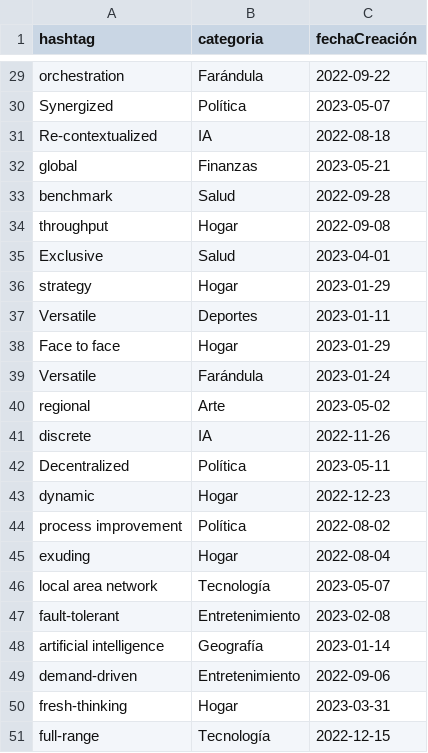
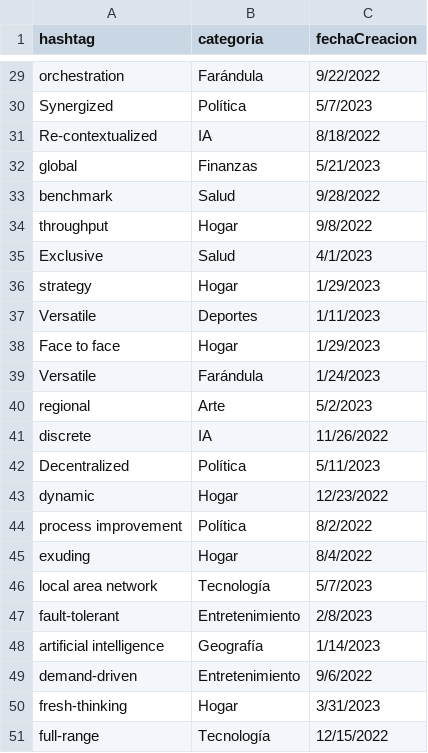
Before and after one commit to ChristopherG19/twitter_clone, a CSV file: DataGeneration/MockData/HASHTAGS.csv, drawn as a sheet; only a part is shown, gaps mark what is left out; the diff covers the shown part only; the diff names each change by its address in the sheet, - before the commit and + after, or states it on an @@ line.

```diff
--- a/DataGeneration/MockData/HASHTAGS.csv
+++ b/DataGeneration/MockData/HASHTAGS.csv
-C1: fechaCreación
+C1: fechaCreacion
-C29 (fechaCreacion): 2022-09-22
+C29 (fechaCreacion): 9/22/2022
-C30 (fechaCreacion): 2023-05-07
+C30 (fechaCreacion): 5/7/2023
-C31 (fechaCreacion): 2022-08-18
+C31 (fechaCreacion): 8/18/2022
-C32 (fechaCreacion): 2023-05-21
+C32 (fechaCreacion): 5/21/2023
-C33 (fechaCreacion): 2022-09-28
+C33 (fechaCreacion): 9/28/2022
-C34 (fechaCreacion): 2022-09-08
+C34 (fechaCreacion): 9/8/2022
-C35 (fechaCreacion): 2023-04-01
+C35 (fechaCreacion): 4/1/2023
-C36 (fechaCreacion): 2023-01-29
+C36 (fechaCreacion): 1/29/2023
-C37 (fechaCreacion): 2023-01-11
+C37 (fechaCreacion): 1/11/2023
-C38 (fechaCreacion): 2023-01-29
+C38 (fechaCreacion): 1/29/2023
-C39 (fechaCreacion): 2023-01-24
+C39 (fechaCreacion): 1/24/2023
-C40 (fechaCreacion): 2023-05-02
+C40 (fechaCreacion): 5/2/2023
-C41 (fechaCreacion): 2022-11-26
+C41 (fechaCreacion): 11/26/2022
-C42 (fechaCreacion): 2023-05-11
+C42 (fechaCreacion): 5/11/2023
-C43 (fechaCreacion): 2022-12-23
+C43 (fechaCreacion): 12/23/2022
-C44 (fechaCreacion): 2022-08-02
+C44 (fechaCreacion): 8/2/2022
-C45 (fechaCreacion): 2022-08-04
+C45 (fechaCreacion): 8/4/2022
-C46 (fechaCreacion): 2023-05-07
+C46 (fechaCreacion): 5/7/2023
-C47 (fechaCreacion): 2023-02-08
+C47 (fechaCreacion): 2/8/2023
-C48 (fechaCreacion): 2023-01-14
+C48 (fechaCreacion): 1/14/2023
-C49 (fechaCreacion): 2022-09-06
+C49 (fechaCreacion): 9/6/2022
-C50 (fechaCreacion): 2023-03-31
+C50 (fechaCreacion): 3/31/2023
-C51 (fechaCreacion): 2022-12-15
+C51 (fechaCreacion): 12/15/2022
```
Also changed, not shown: 27 edited cells elsewhere in this file, 2 other files.
